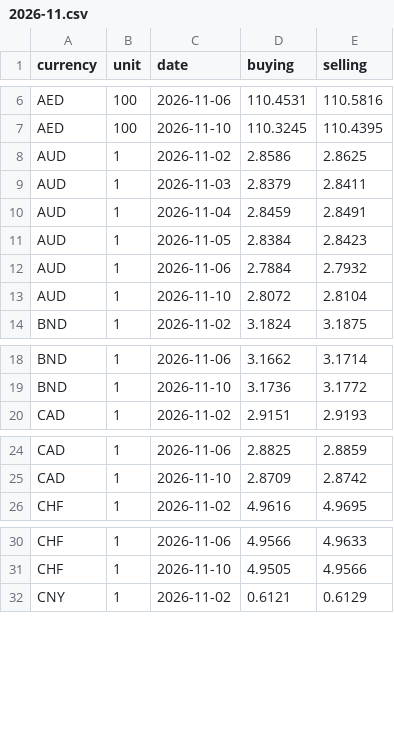
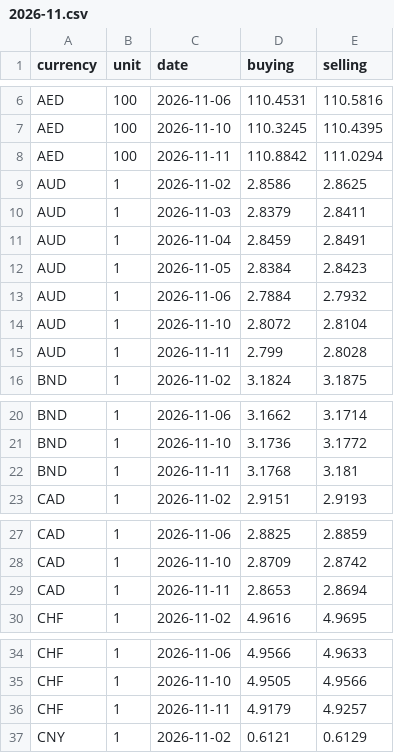
Before and after one commit to szal31/Malaysia-Cost-of-Living-Data-Pipeline, a CSV file: data/raw/fx/2026-11.csv, drawn as a sheet; only a part is shown, gaps mark what is left out; the diff covers the shown part only.

```diff
--- a/data/raw/fx/2026-11.csv
+++ b/data/raw/fx/2026-11.csv
@@ -7,2 +7,3 @@ AED,100,2026-11-06,110.4531,110.5816
 AED,100,2026-11-10,110.3245,110.4395
+AED,100,2026-11-11,110.8842,111.0294
 AUD,1,2026-11-02,2.8586,2.8625
@@ -13,2 +14,3 @@ AUD,1,2026-11-06,2.7884,2.7932
 AUD,1,2026-11-10,2.8072,2.8104
+AUD,1,2026-11-11,2.799,2.8028
 BND,1,2026-11-02,3.1824,3.1875
@@ -19,2 +21,3 @@ BND,1,2026-11-06,3.1662,3.1714
 BND,1,2026-11-10,3.1736,3.1772
+BND,1,2026-11-11,3.1768,3.181
 CAD,1,2026-11-02,2.9151,2.9193
@@ -25,2 +28,3 @@ CAD,1,2026-11-06,2.8825,2.8859
 CAD,1,2026-11-10,2.8709,2.8742
+CAD,1,2026-11-11,2.8653,2.8694
 CHF,1,2026-11-02,4.9616,4.9695
@@ -31,2 +35,3 @@ CHF,1,2026-11-06,4.9566,4.9633
 CHF,1,2026-11-10,4.9505,4.9566
+CHF,1,2026-11-11,4.9179,4.9257
 CNY,1,2026-11-02,0.6121,0.6129
```
Also changed, not shown: 21 added rows elsewhere in this file, data/raw/fuel.csv, 5 other files.
